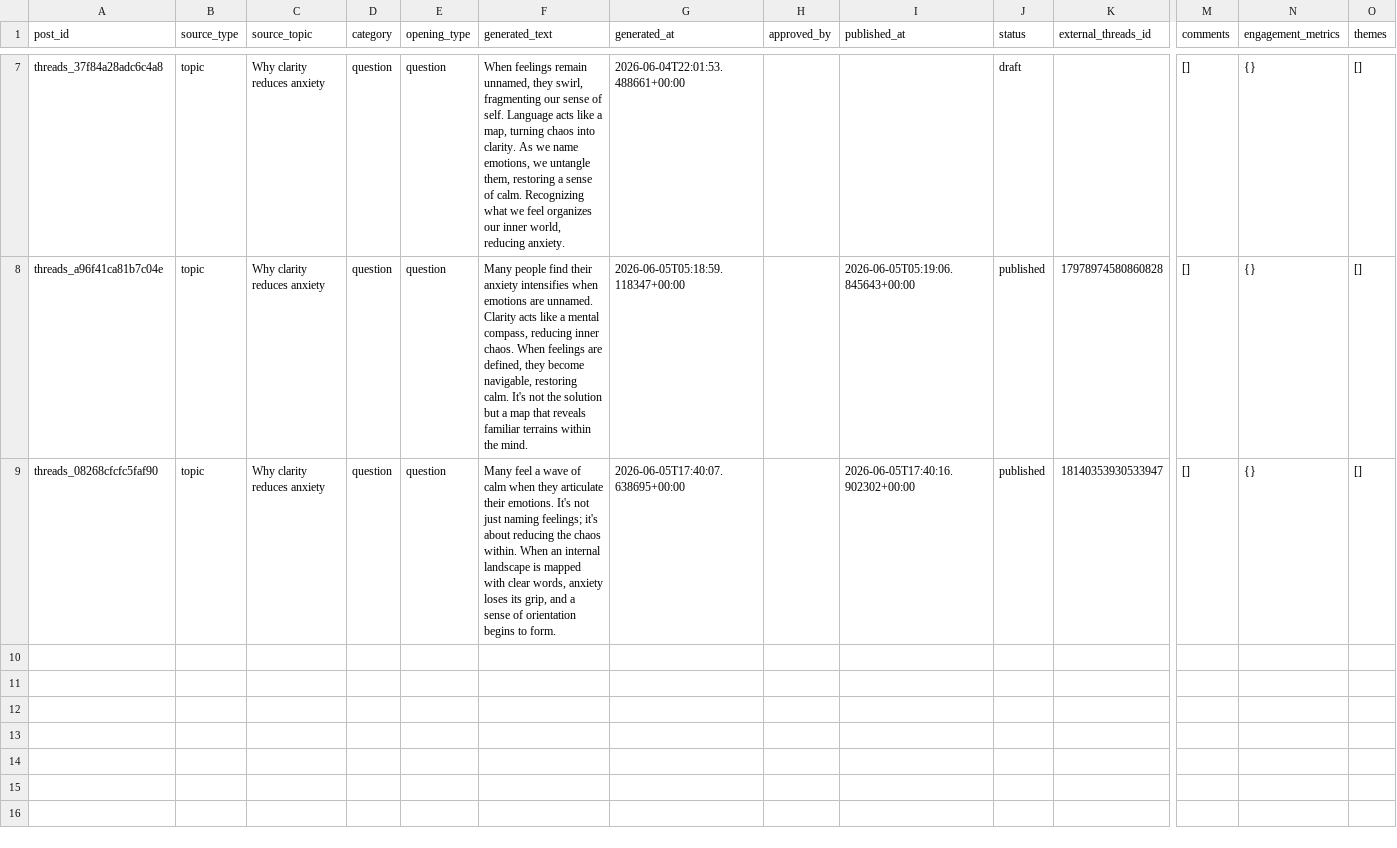
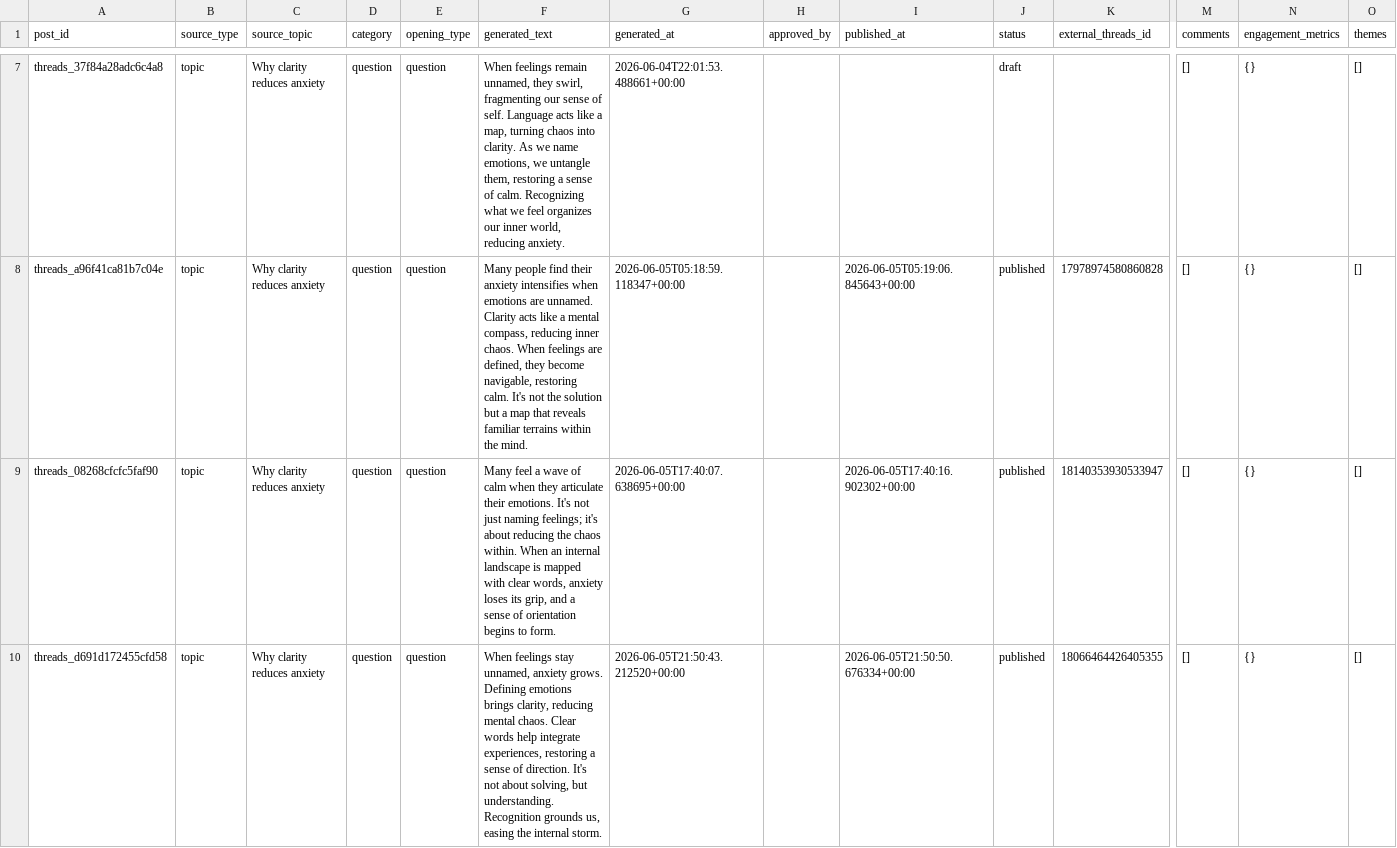
Before and after one commit to ValerieQA/clarity-lab-pipeline, a CSV file: data/threads_posts.csv, drawn as a sheet; only a part is shown, gaps mark what is left out; rows hold the shown columns only; the diff names each change by its address in the sheet, - before the commit and + after, or states it on an @@ line.

Commit message:
🧵 Threads post: 2026-06-05 21:50

```diff
--- a/data/threads_posts.csv
+++ b/data/threads_posts.csv
+row 10: threads_d691d172455cfd58 | topic | Why clarity reduces anxiety | question | question | When feelings stay unnamed, anxiety grows. Defining emotions brings clarity, reducing mental chaos. Clear words help integrate experiences, restoring a sense of direction. It's not about solving, but understanding. Recognition grounds us, easing the internal storm. | 2026-06-05T21:50:43.212520+00:00 |  | 2026-06-05T21:50:50.676334+00:00 | published | 18066464426405355 | [] | {} | []
```
